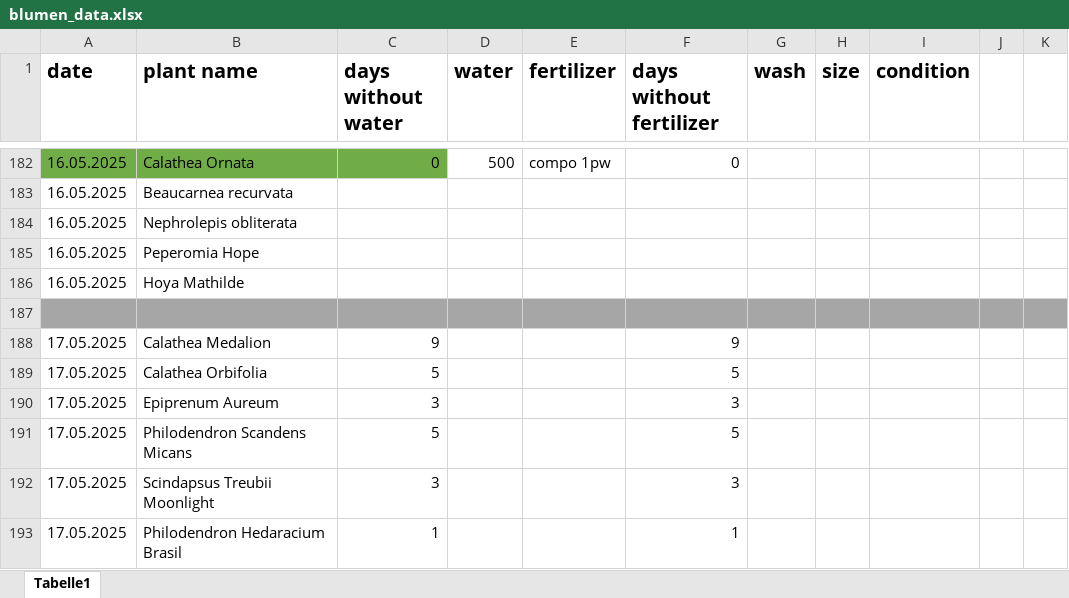
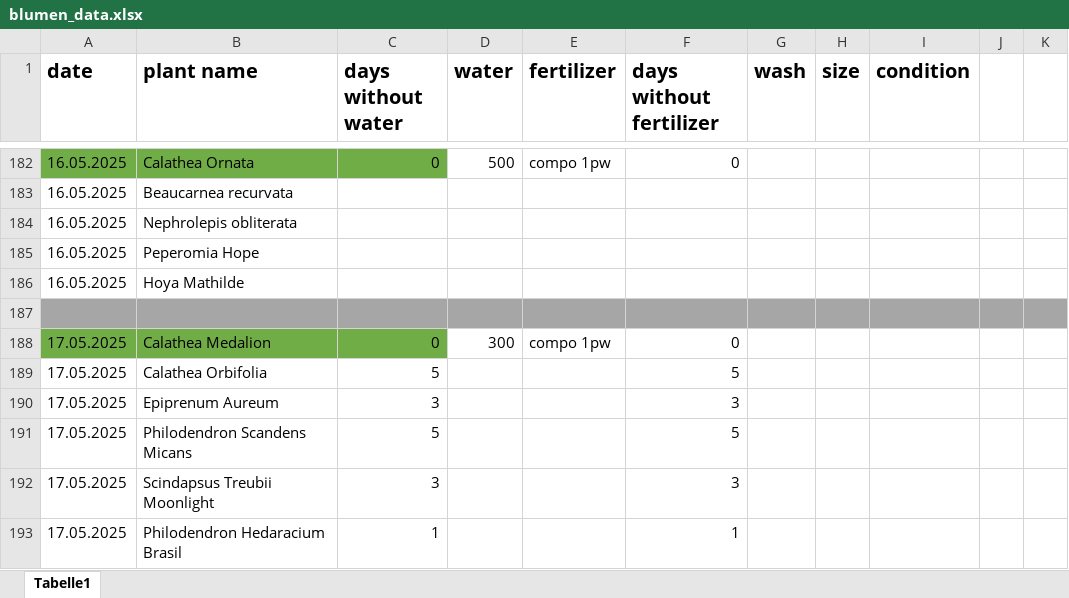
Before and after one commit to Iakithega/blumn, an Excel workbook: data/blumen_data.xlsx, sheet Tabelle1, drawn as a sheet; only a part is shown, gaps mark what is left out; values as stored, in another font and other column widths than the file's, no borders; the diff names each change by its address in the sheet, - before the commit and + after, or states it on an @@ line.

```diff
--- a/data/blumen_data.xlsx (sheet Tabelle1)
+++ b/data/blumen_data.xlsx (sheet Tabelle1)
-A188:C188 fill: none
+A188:C188 fill: #70AD47
-C188 (days without water): 9
+C188 (days without water): 0
-D188 (water): (empty)
+D188 (water): 300
-E188 (fertilizer): (empty)
+E188 (fertilizer): compo 1pw
-F188 (days without fertilizer): 9
+F188 (days without fertilizer): 0
```
Also changed, not shown: 8 other files.
